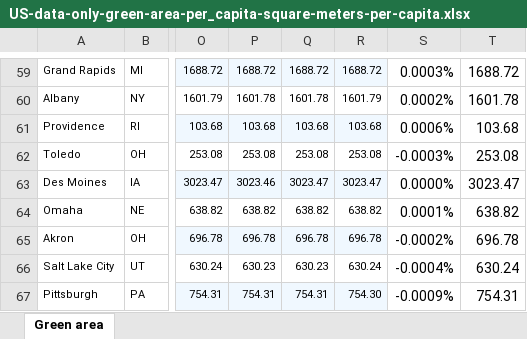
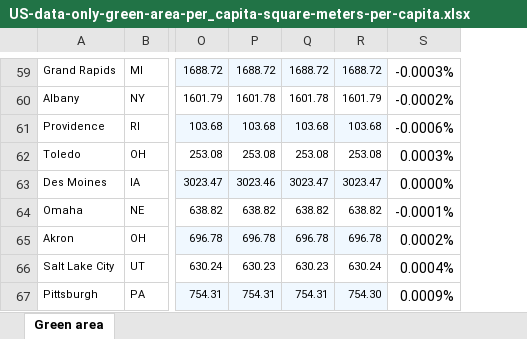
Before and after one commit to codyallison/Project3-Greenspace-Health, an Excel workbook: US-data-only-green-area-per_capita-square-meters-per-capita.xlsx, sheet Green area, drawn as a sheet; only a part is shown, gaps mark what is left out; values as stored, in another font and other column widths than the file's, no borders; the diff covers the shown part only; the diff names each change by its address in the sheet, - before the commit and + after, or states it on an @@ line.

```diff
--- a/US-data-only-green-area-per_capita-square-meters-per-capita.xlsx (sheet Green area)
+++ b/US-data-only-green-area-per_capita-square-meters-per-capita.xlsx (sheet Green area)
-column T, rows 59-67: 1688.72 | 1601.78 | 103.68 | 253.08 | 3023.47 | 638.82 | 696.78 | 630.24 | 754.31
-S59: 0.0003%
+S59: -0.0003%
-S60: 0.0002%
+S60: -0.0002%
-S61: 0.0006%
+S61: -0.0006%
-S62: -0.0003%
+S62: 0.0003%
-S64: 0.0001%
+S64: -0.0001%
-S65: -0.0002%
+S65: 0.0002%
-S66: -0.0004%
+S66: 0.0004%
-S67: -0.0009%
+S67: 0.0009%
```
Also changed, not shown: 51 edited cells elsewhere in this sheet, formulas that keep their value, 3 other files.
